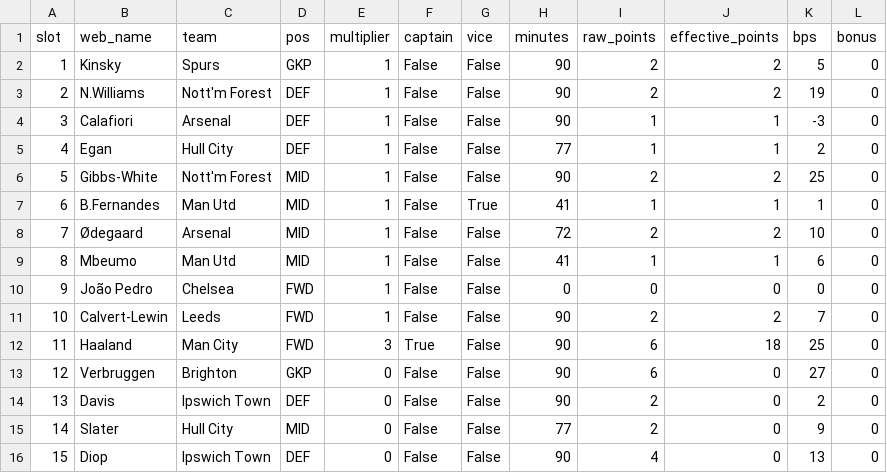
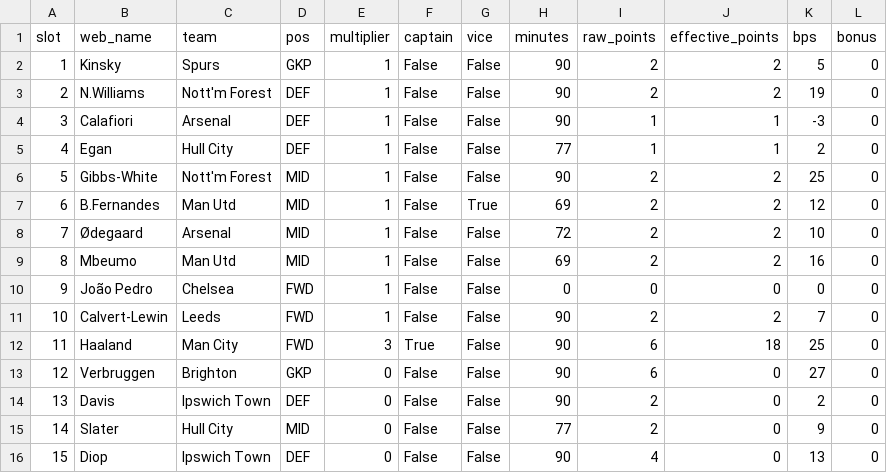
Before and after one commit to steinim/fpl-data, a CSV file: data/entry/picks/gw5.csv, drawn as a sheet.

```diff
--- a/data/entry/picks/gw5.csv
+++ b/data/entry/picks/gw5.csv
@@ -6,5 +6,5 @@ slot,web_name,team,pos,multiplier,captain,vice,minutes,raw_points,effective_poin
 5,Gibbs-White,Nott'm Forest,MID,1,False,False,90,2,2,25,0
-6,B.Fernandes,Man Utd,MID,1,False,True,41,1,1,1,0
+6,B.Fernandes,Man Utd,MID,1,False,True,69,2,2,12,0
 7,Ødegaard,Arsenal,MID,1,False,False,72,2,2,10,0
-8,Mbeumo,Man Utd,MID,1,False,False,41,1,1,6,0
+8,Mbeumo,Man Utd,MID,1,False,False,69,2,2,16,0
 9,João Pedro,Chelsea,FWD,1,False,False,0,0,0,0,0
```
Also changed, not shown: data/fixtures.csv, data/live/gw5.csv, 6 other files.
